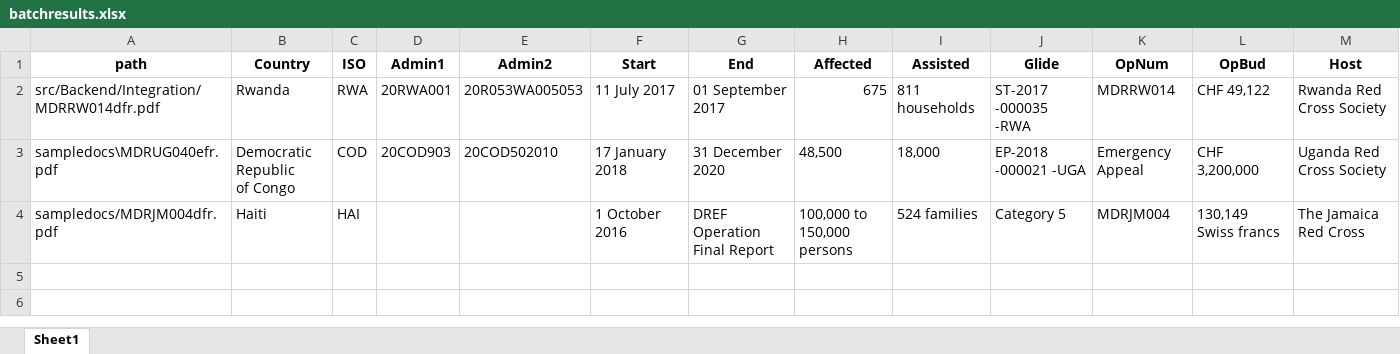
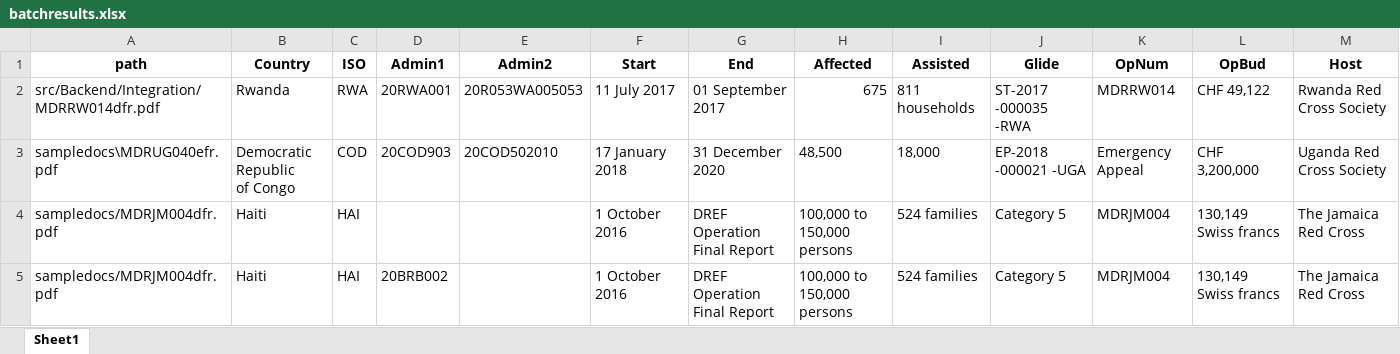
Before and after one commit to StoneChen917/COMP0016-Team-3, an Excel workbook: src/Backend/Integration/batchresults.xlsx, sheet Sheet1, drawn as a sheet; values as stored, in another font and other column widths than the file's, no borders; ↵ is a line break in a cell; the diff names each change by its address in the sheet, - before the commit and + after, or states it on an @@ line.

```diff
--- a/src/Backend/Integration/batchresults.xlsx (sheet Sheet1)
+++ b/src/Backend/Integration/batchresults.xlsx (sheet Sheet1)
+row 5: sampledocs/MDRJM004dfr.pdf | Haiti | HAI | 20BRB002 |  | 1 October 2016 | DREF Operation Final Report | 100,000 to ↵ 150,000 persons | 524 families | Category 5 | MDRJM004 | 130,149 Swiss francs | The Jamaica Red Cross
```
Also changed, not shown: 1 other file.
